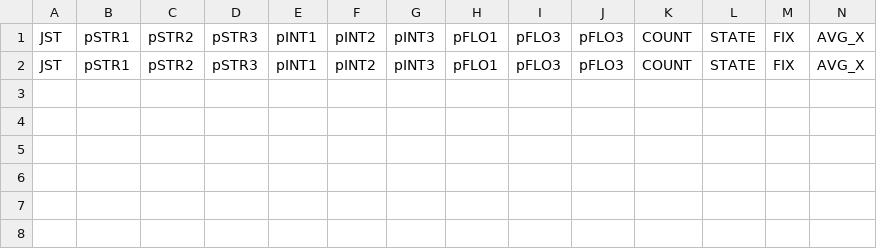
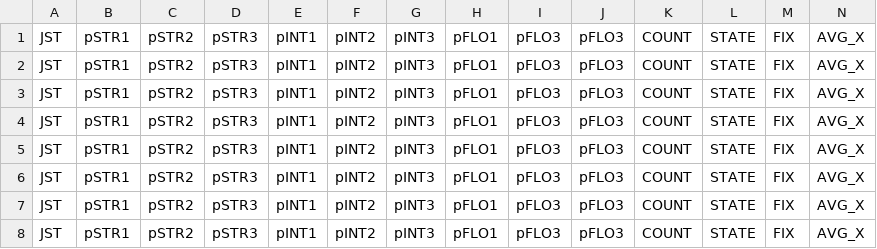
Before and after one commit to Akisamo/exMOVIE, a CSV file: MOVIESHOW_KEYINPUT/test10_2.csv, drawn as a sheet; only a part is shown; rows hold the shown columns only; the diff names each change by its address in the sheet, - before the commit and + after, or states it on an @@ line.

```diff
--- a/MOVIESHOW_KEYINPUT/test10_2.csv
+++ b/MOVIESHOW_KEYINPUT/test10_2.csv
+row 3: JST | pSTR1 | pSTR2 | pSTR3 | pINT1 | pINT2 | pINT3 | pFLO1 | pFLO3 | pFLO3 | COUNT | STATE | FIX | AVG_X
+row 4: JST | pSTR1 | pSTR2 | pSTR3 | pINT1 | pINT2 | pINT3 | pFLO1 | pFLO3 | pFLO3 | COUNT | STATE | FIX | AVG_X
+row 5: JST | pSTR1 | pSTR2 | pSTR3 | pINT1 | pINT2 | pINT3 | pFLO1 | pFLO3 | pFLO3 | COUNT | STATE | FIX | AVG_X
+row 6: JST | pSTR1 | pSTR2 | pSTR3 | pINT1 | pINT2 | pINT3 | pFLO1 | pFLO3 | pFLO3 | COUNT | STATE | FIX | AVG_X
+row 7: JST | pSTR1 | pSTR2 | pSTR3 | pINT1 | pINT2 | pINT3 | pFLO1 | pFLO3 | pFLO3 | COUNT | STATE | FIX | AVG_X
+row 8: JST | pSTR1 | pSTR2 | pSTR3 | pINT1 | pINT2 | pINT3 | pFLO1 | pFLO3 | pFLO3 | COUNT | STATE | FIX | AVG_X
```
Also changed, not shown: MOVIESHOW_KEYINPUT/TEST1.csv, MOVIESHOW_KEYINPUT/test10_1.csv, 16 other files.
